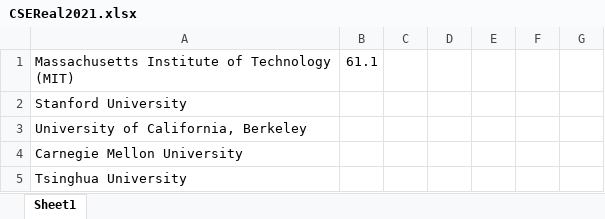
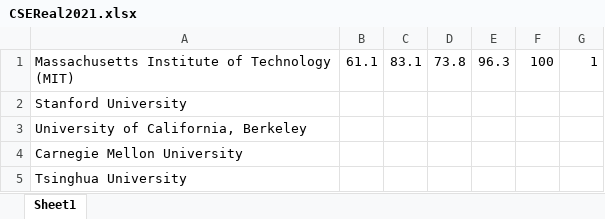
Before and after one commit to ivanbilobrk/ZavrsniRad, an Excel workbook: CSEReal2021.xlsx, sheet Sheet1, drawn as a sheet; only a part is shown; values as stored, in another font and other column widths than the file's, no borders; the diff names each change by its address in the sheet, - before the commit and + after, or states it on an @@ line.

```diff
--- a/CSEReal2021.xlsx (sheet Sheet1)
+++ b/CSEReal2021.xlsx (sheet Sheet1)
-C1: (empty)
+C1: 83.1
-D1: (empty)
+D1: 73.8
-E1: (empty)
+E1: 96.3
-F1: (empty)
+F1: 100
-G1: (empty)
+G1: 1
```
Also changed, not shown: 18 other files.
